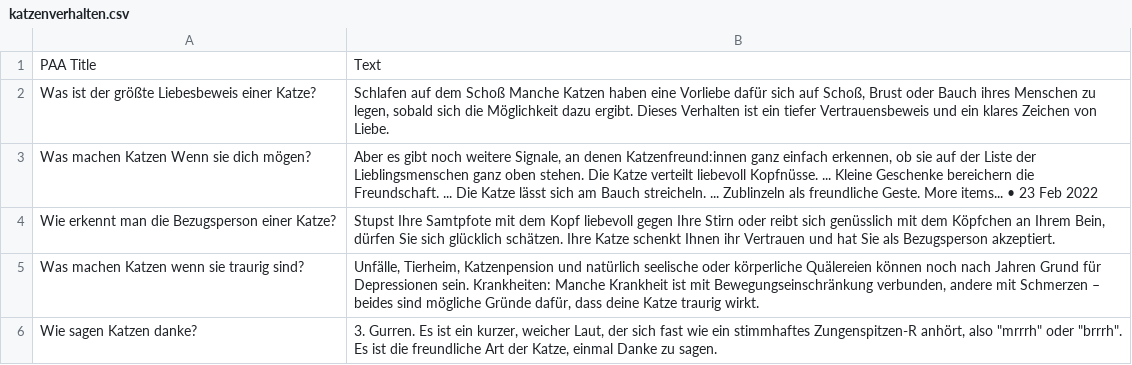
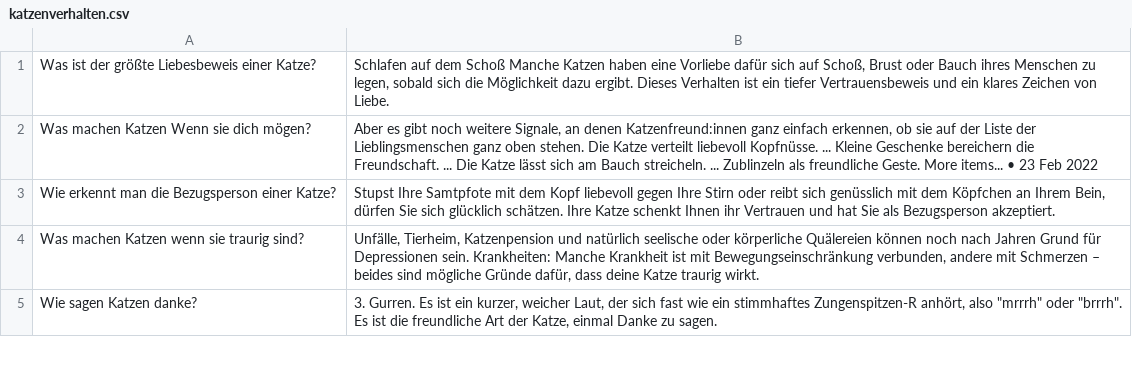
Before and after one commit to s1ac2x1/SimpleTradingSignals, a CSV file: openai/katzenverhalten.csv, drawn as a sheet; only a part is shown; the diff names each change by its address in the sheet, - before the commit and + after, or states it on an @@ line.

```diff
--- a/openai/katzenverhalten.csv
+++ b/openai/katzenverhalten.csv
-row 1: PAA Title | Text
```
Also changed, not shown: 1 other file.
